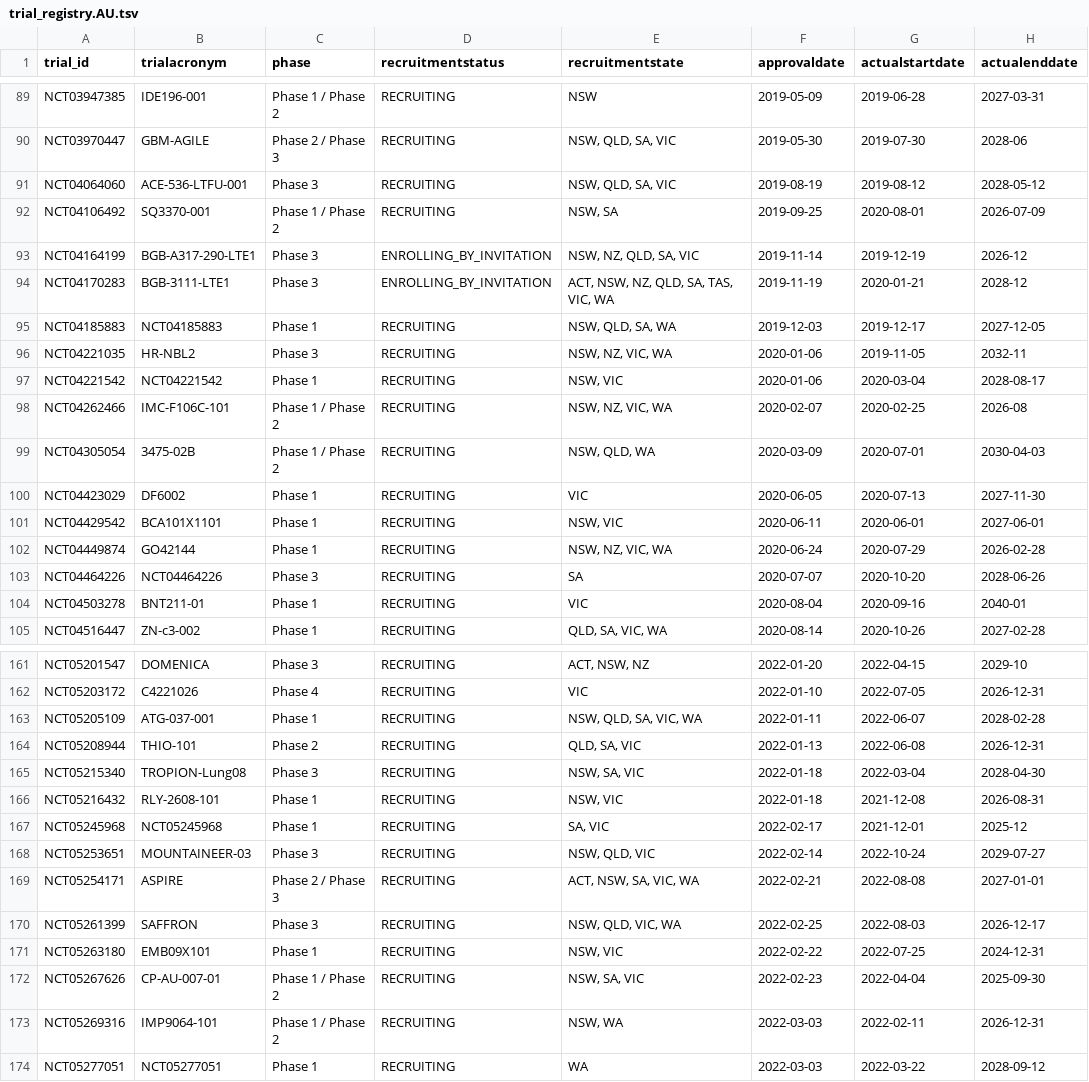
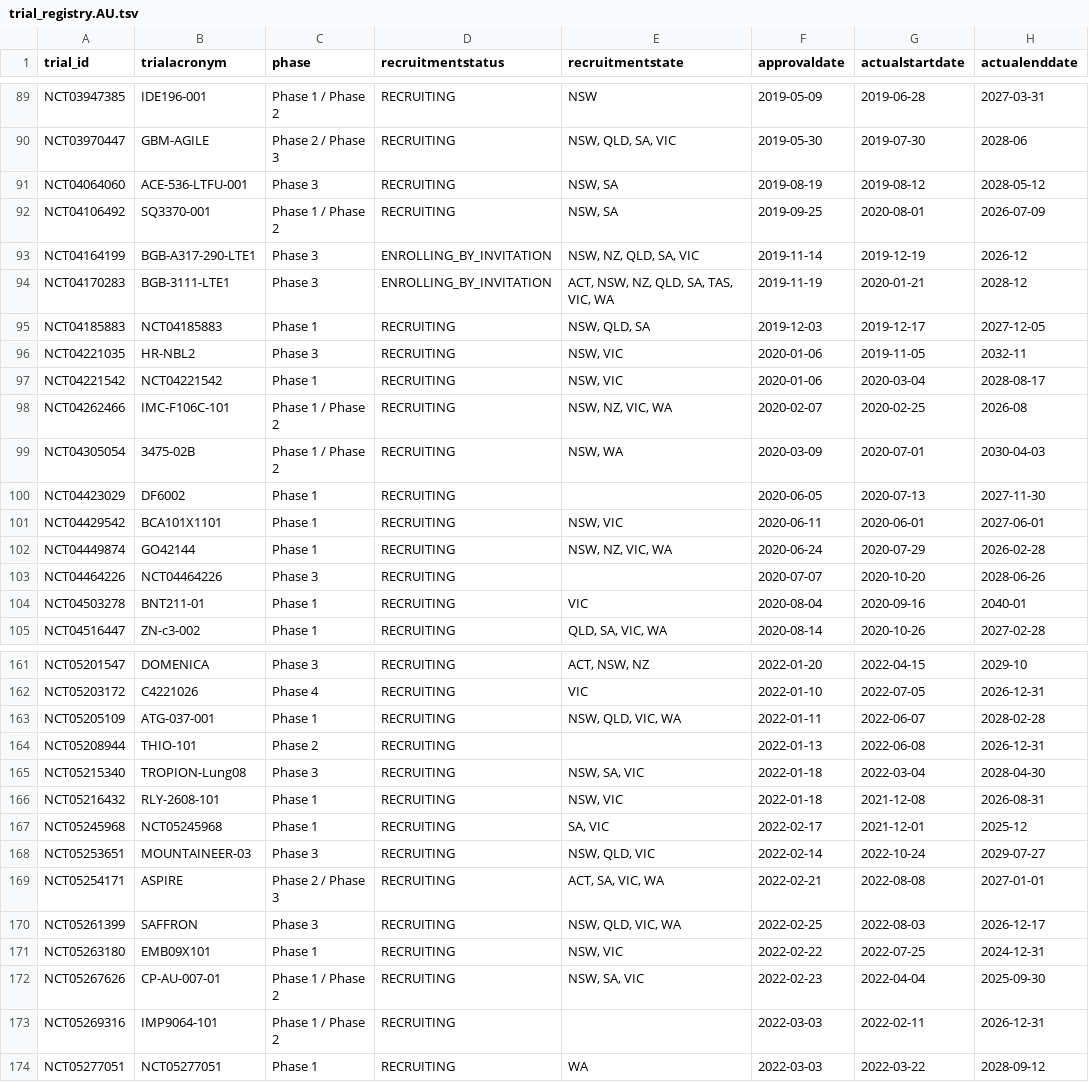
Before and after one commit to fpylin/POTTR, a TSV file: data/trial_registry.AU.tsv, drawn as a sheet; only a part is shown, gaps mark what is left out; the diff covers the shown part only; the diff names each change by its address in the sheet, - before the commit and + after, or states it on an @@ line.

```diff
--- a/data/trial_registry.AU.tsv
+++ b/data/trial_registry.AU.tsv
-E91 (recruitmentstate): NSW, QLD, SA, VIC
+E91 (recruitmentstate): NSW, SA
-E95 (recruitmentstate): NSW, QLD, SA, WA
+E95 (recruitmentstate): NSW, QLD, SA
-E96 (recruitmentstate): NSW, NZ, VIC, WA
+E96 (recruitmentstate): NSW, VIC
-E99 (recruitmentstate): NSW, QLD, WA
+E99 (recruitmentstate): NSW, WA
-E100 (recruitmentstate): VIC
+E100 (recruitmentstate): (empty)
-E103 (recruitmentstate): SA
+E103 (recruitmentstate): (empty)
-E163 (recruitmentstate): NSW, QLD, SA, VIC, WA
+E163 (recruitmentstate): NSW, QLD, VIC, WA
-E164 (recruitmentstate): QLD, SA, VIC
+E164 (recruitmentstate): (empty)
-E169 (recruitmentstate): ACT, NSW, SA, VIC, WA
+E169 (recruitmentstate): ACT, SA, VIC, WA
-E173 (recruitmentstate): NSW, WA
+E173 (recruitmentstate): (empty)
```
Also changed, not shown: 50 edited cells elsewhere in this file, 2 other files.
